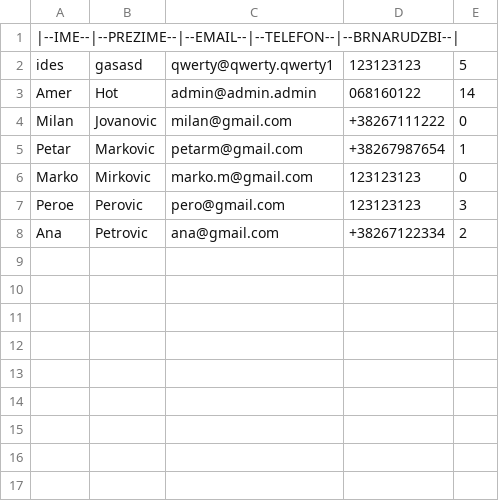
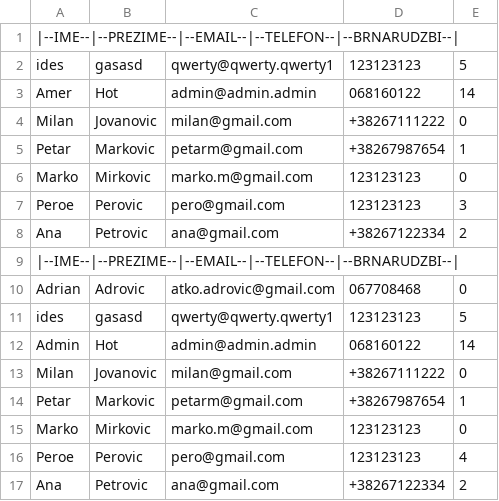
Before and after one commit to cbhud/organichealth-store, a CSV file: utils/izvestaj.csv, drawn as a sheet; the diff names each change by its address in the sheet, - before the commit and + after, or states it on an @@ line.

```diff
--- a/utils/izvestaj.csv
+++ b/utils/izvestaj.csv
+row 9: |--IME--|--PREZIME--|--EMAIL--|--TELEFON--|--BRNARUDZBI--
+row 10: Adrian | Adrovic | atko.adrovic@gmail.com | 067708468 | 0
+row 11: ides | gasasd | qwerty@qwerty.qwerty1 | 123123123 | 5
+row 12: Admin | Hot | admin@admin.admin | 068160122 | 14
+row 13: Milan | Jovanovic | milan@gmail.com | +38267111222 | 0
+row 14: Petar | Markovic | petarm@gmail.com | +38267987654 | 1
+row 15: Marko | Mirkovic | marko.m@gmail.com | 123123123 | 0
+row 16: Peroe | Perovic | pero@gmail.com | 123123123 | 4
+row 17: Ana | Petrovic | ana@gmail.com | +38267122334 | 2
```
Also changed, not shown: 5 other files.
